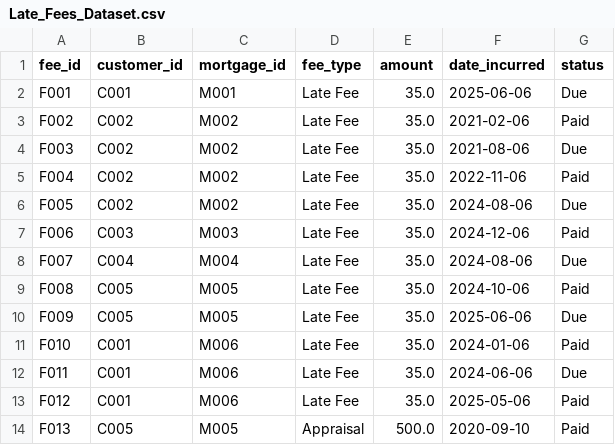
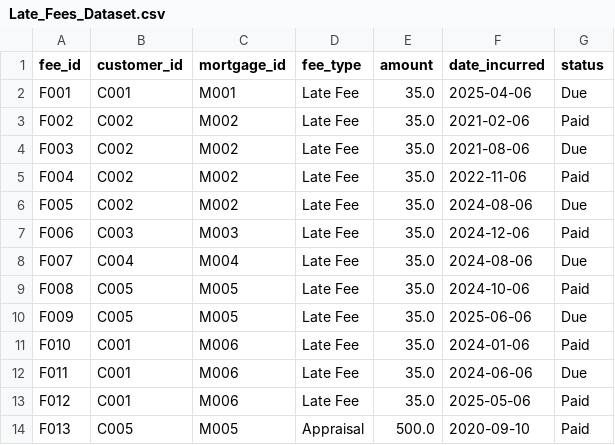
Before and after one commit to tauseef1234/Datasets, a CSV file: Late_Fees_Dataset.csv, drawn as a sheet.

Commit message:
Update Late_Fees_Dataset.csv

```diff
--- a/Late_Fees_Dataset.csv
+++ b/Late_Fees_Dataset.csv
@@ -1,3 +1,3 @@
 fee_id,customer_id,mortgage_id,fee_type,amount,date_incurred,status
-F001,C001,M001,Late Fee,35.0,2025-06-06,Due
+F001,C001,M001,Late Fee,35.0,2025-04-06,Due
 F002,C002,M002,Late Fee,35.0,2021-02-06,Paid
```
